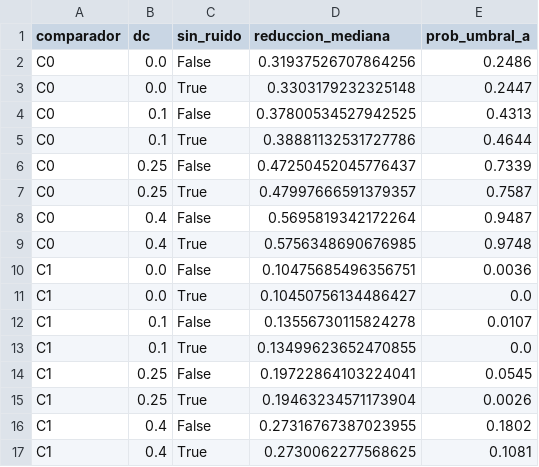
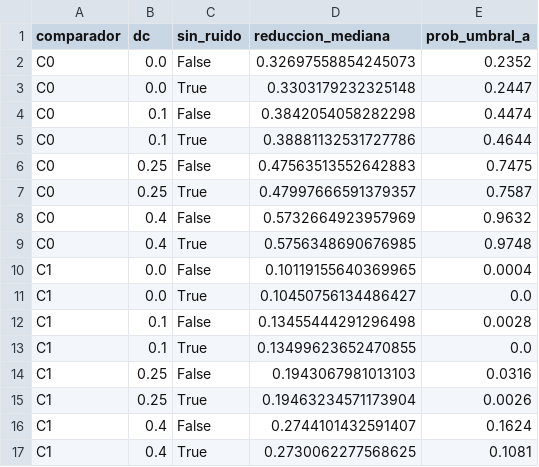
Before and after one commit to Giulianolapiana/MedApp, a CSV file: evaluacion/simulacion/resultados/sin_ruido.csv, drawn as a sheet.

```diff
--- a/evaluacion/simulacion/resultados/sin_ruido.csv
+++ b/evaluacion/simulacion/resultados/sin_ruido.csv
@@ -1,17 +1,17 @@
 comparador,dc,sin_ruido,reduccion_mediana,prob_umbral_a
-C0,0.0,False,0.31937526707864256,0.2486
+C0,0.0,False,0.32697558854245073,0.2352
 C0,0.0,True,0.3303179232325148,0.2447
-C0,0.1,False,0.37800534527942525,0.4313
+C0,0.1,False,0.3842054058282298,0.4474
 C0,0.1,True,0.38881132531727786,0.4644
-C0,0.25,False,0.47250452045776437,0.7339
+C0,0.25,False,0.47563513552642883,0.7475
 C0,0.25,True,0.47997666591379357,0.7587
-C0,0.4,False,0.5695819342172264,0.9487
+C0,0.4,False,0.5732664923957969,0.9632
 C0,0.4,True,0.5756348690676985,0.9748
-C1,0.0,False,0.10475685496356751,0.0036
+C1,0.0,False,0.10119155640369965,0.0004
 C1,0.0,True,0.10450756134486427,0.0
-C1,0.1,False,0.13556730115824278,0.0107
+C1,0.1,False,0.13455444291296498,0.0028
 C1,0.1,True,0.13499623652470855,0.0
-C1,0.25,False,0.19722864103224041,0.0545
+C1,0.25,False,0.1943067981013103,0.0316
 C1,0.25,True,0.19463234571173904,0.0026
-C1,0.4,False,0.27316767387023955,0.1802
+C1,0.4,False,0.2744101432591407,0.1624
 C1,0.4,True,0.2730062277568625,0.1081
```
Also changed, not shown: evaluacion/simulacion/resultados/comparadores_grilla.csv, evaluacion/simulacion/resultados/grilla_fina.csv, 7 other files.
